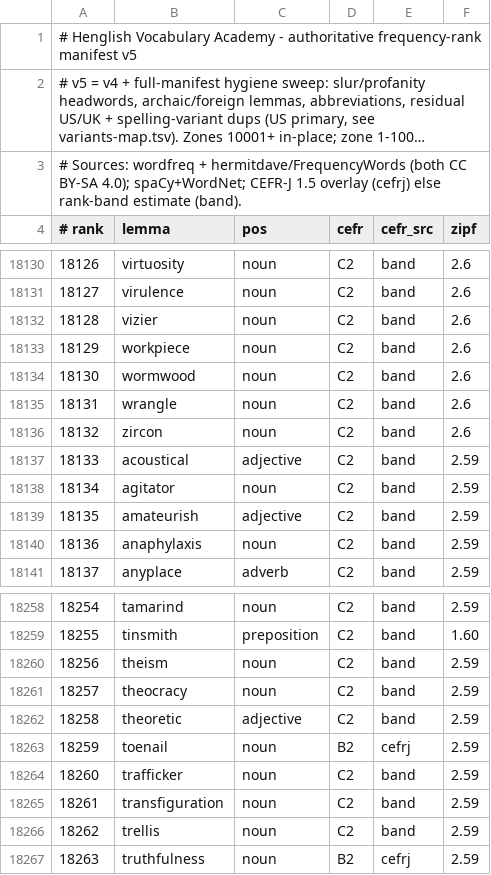
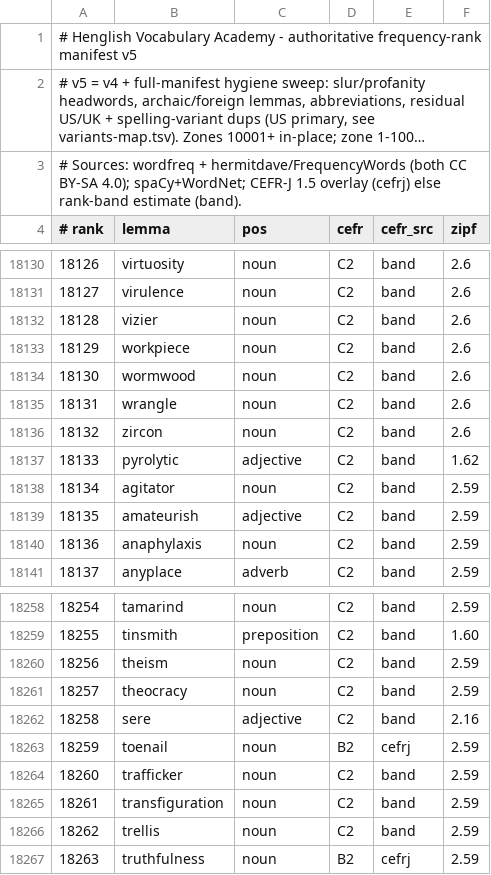
Before and after one commit to alhinawi/henglish-Hinawi-English-Academy, a TSV file: data/vocab-ranks/english-30k.tsv, drawn as a sheet; only a part is shown, gaps mark what is left out; long unchanged cells end in ….

```diff
--- a/data/vocab-ranks/english-30k.tsv
+++ b/data/vocab-ranks/english-30k.tsv
@@ -18136,3 +18136,3 @@
 18132	zircon	noun	C2	band	2.6
-18133	acoustical	adjective	C2	band	2.59
+18133	pyrolytic	adjective	C2	band	1.62
 18134	agitator	noun	C2	band	2.59
@@ -18261,3 +18261,3 @@
 18257	theocracy	noun	C2	band	2.59
-18258	theoretic	adjective	C2	band	2.59
+18258	sere	adjective	C2	band	2.16
 18259	toenail	noun	B2	cefrj	2.59
```
Also changed, not shown: data/vocab-ranks/variants-map.tsv.
